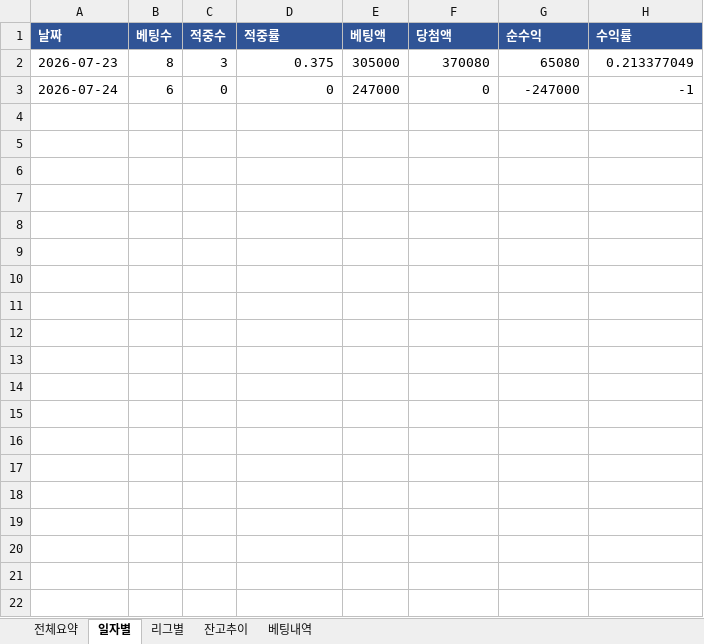
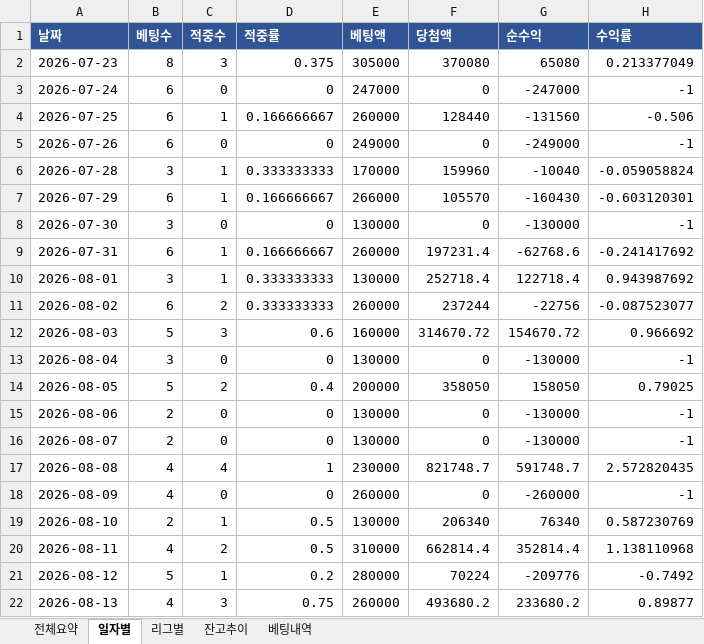
Before and after one commit to rushsis2203-commits/toto-analyzer-track-record, an Excel workbook: data/Track_Record.xlsx, sheet 일자별, drawn as a sheet; values as stored, in another font and other column widths than the file's, no borders; the diff names each change by its address in the sheet, - before the commit and + after, or states it on an @@ line.

```diff
--- a/data/Track_Record.xlsx (sheet 일자별)
+++ b/data/Track_Record.xlsx (sheet 일자별)
+row 4: 2026-07-25 | 6 | 1 | 0.166666667 | 260000 | 128440 | -131560 | -0.506
+row 5: 2026-07-26 | 6 | 0 | 0 | 249000 | 0 | -249000 | -1
+row 6: 2026-07-28 | 3 | 1 | 0.333333333 | 170000 | 159960 | -10040 | -0.059058824
+row 7: 2026-07-29 | 6 | 1 | 0.166666667 | 266000 | 105570 | -160430 | -0.603120301
+row 8: 2026-07-30 | 3 | 0 | 0 | 130000 | 0 | -130000 | -1
+row 9: 2026-07-31 | 6 | 1 | 0.166666667 | 260000 | 197231.4 | -62768.6 | -0.241417692
+row 10: 2026-08-01 | 3 | 1 | 0.333333333 | 130000 | 252718.4 | 122718.4 | 0.943987692
+row 11: 2026-08-02 | 6 | 2 | 0.333333333 | 260000 | 237244 | -22756 | -0.087523077
+row 12: 2026-08-03 | 5 | 3 | 0.6 | 160000 | 314670.72 | 154670.72 | 0.966692
+row 13: 2026-08-04 | 3 | 0 | 0 | 130000 | 0 | -130000 | -1
+row 14: 2026-08-05 | 5 | 2 | 0.4 | 200000 | 358050 | 158050 | 0.79025
+row 15: 2026-08-06 | 2 | 0 | 0 | 130000 | 0 | -130000 | -1
+row 16: 2026-08-07 | 2 | 0 | 0 | 130000 | 0 | -130000 | -1
+row 17: 2026-08-08 | 4 | 4 | 1 | 230000 | 821748.7 | 591748.7 | 2.572820435
+row 18: 2026-08-09 | 4 | 0 | 0 | 260000 | 0 | -260000 | -1
+row 19: 2026-08-10 | 2 | 1 | 0.5 | 130000 | 206340 | 76340 | 0.587230769
+row 20: 2026-08-11 | 4 | 2 | 0.5 | 310000 | 662814.4 | 352814.4 | 1.138110968
+row 21: 2026-08-12 | 5 | 1 | 0.2 | 280000 | 70224 | -209776 | -0.7492
+row 22: 2026-08-13 | 4 | 3 | 0.75 | 260000 | 493680.2 | 233680.2 | 0.89877
```
Also changed, not shown: sheet 베팅내역, sheet 잔고추이, sheet 리그별, sheet 전체요약.
